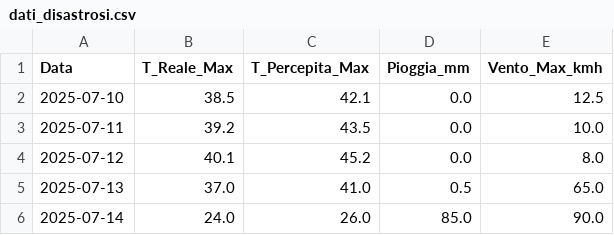
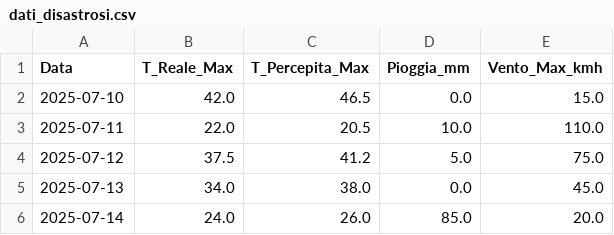
Before and after one commit to terradeifuochi/hackaton-ai-4purpose, a CSV file: server/dati_disastrosi.csv, drawn as a sheet.

Commit message:
sviluppo server alternativo

```diff
--- a/server/dati_disastrosi.csv
+++ b/server/dati_disastrosi.csv
@@ -1,6 +1,6 @@
 Data,T_Reale_Max,T_Percepita_Max,Pioggia_mm,Vento_Max_kmh
-2025-07-10,38.5,42.1,0.0,12.5
-2025-07-11,39.2,43.5,0.0,10.0
-2025-07-12,40.1,45.2,0.0,8.0
-2025-07-13,37.0,41.0,0.5,65.0
-2025-07-14,24.0,26.0,85.0,90.0
+2025-07-10,42.0,46.5,0.0,15.0
+2025-07-11,22.0,20.5,10.0,110.0
+2025-07-12,37.5,41.2,5.0,75.0
+2025-07-13,34.0,38.0,0.0,45.0
+2025-07-14,24.0,26.0,85.0,20.0
```
Also changed, not shown: 3 other files.
